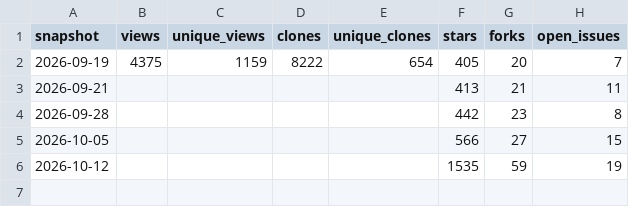
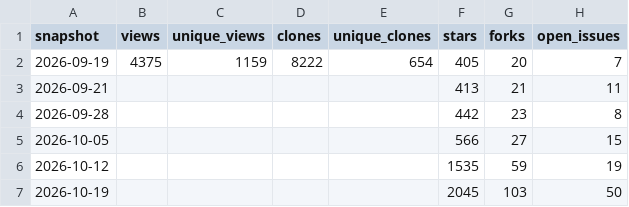
Before and after one commit to 3omarla/Vela-ios, a CSV file: docs/stats/traffic.csv, drawn as a sheet; the diff names each change by its address in the sheet, - before the commit and + after, or states it on an @@ line.

```diff
--- a/docs/stats/traffic.csv
+++ b/docs/stats/traffic.csv
+row 7: 2026-10-19 |  |  |  |  | 2045 | 103 | 50
```
Also changed, not shown: docs/stats/downloads.csv, docs/stats/regions.csv, 1 other file.
